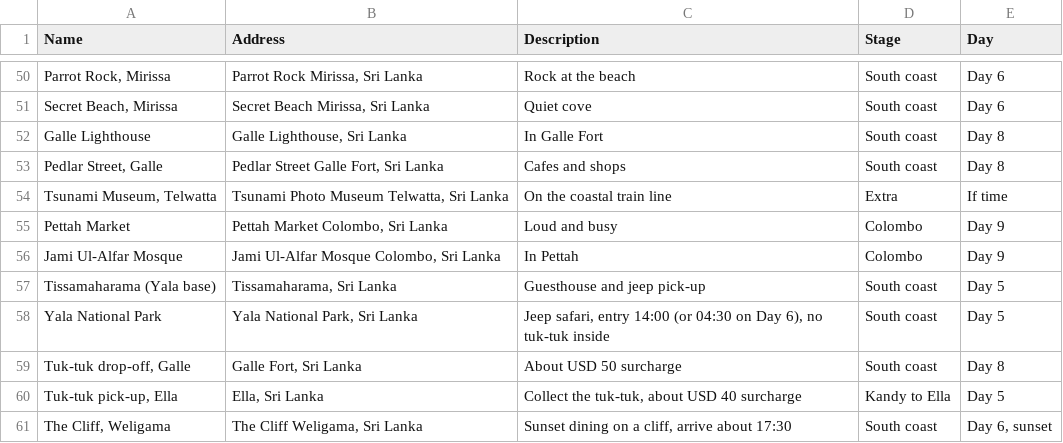
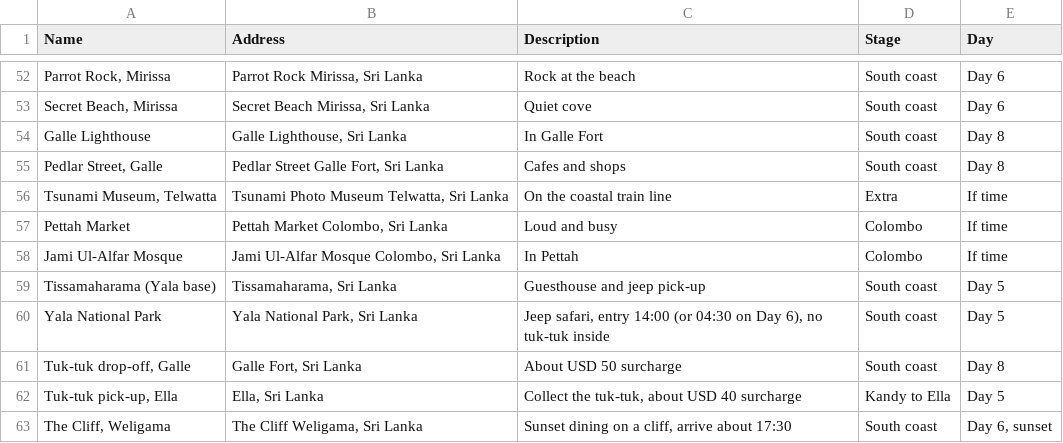
Before and after one commit to gdncomm-aditya-kanoi/Travel-Train, a CSV file: assets/plans/sri-lanka-places.csv, drawn as a sheet; only a part is shown, gaps mark what is left out; the diff covers the shown part only.

```diff
--- a/assets/plans/sri-lanka-places.csv
+++ b/assets/plans/sri-lanka-places.csv
@@ -54,4 +56,4 @@ Galle Lighthouse,"Galle Lighthouse, Sri Lanka",In Galle Fort,South coast,Day 8
 "Tsunami Museum, Telwatta","Tsunami Photo Museum Telwatta, Sri Lanka",On the coastal train line,Extra,If time
-Pettah Market,"Pettah Market Colombo, Sri Lanka",Loud and busy,Colombo,Day 9
-Jami Ul-Alfar Mosque,"Jami Ul-Alfar Mosque Colombo, Sri Lanka",In Pettah,Colombo,Day 9
+Pettah Market,"Pettah Market Colombo, Sri Lanka",Loud and busy,Colombo,If time
+Jami Ul-Alfar Mosque,"Jami Ul-Alfar Mosque Colombo, Sri Lanka",In Pettah,Colombo,If time
 Tissamaharama (Yala base),"Tissamaharama, Sri Lanka",Guesthouse and jeep pick-up,South coast,Day 5
```
Also changed, not shown: 4 added rows, 2 removed rows and 13 edited cells elsewhere in this file, 5 other files.
